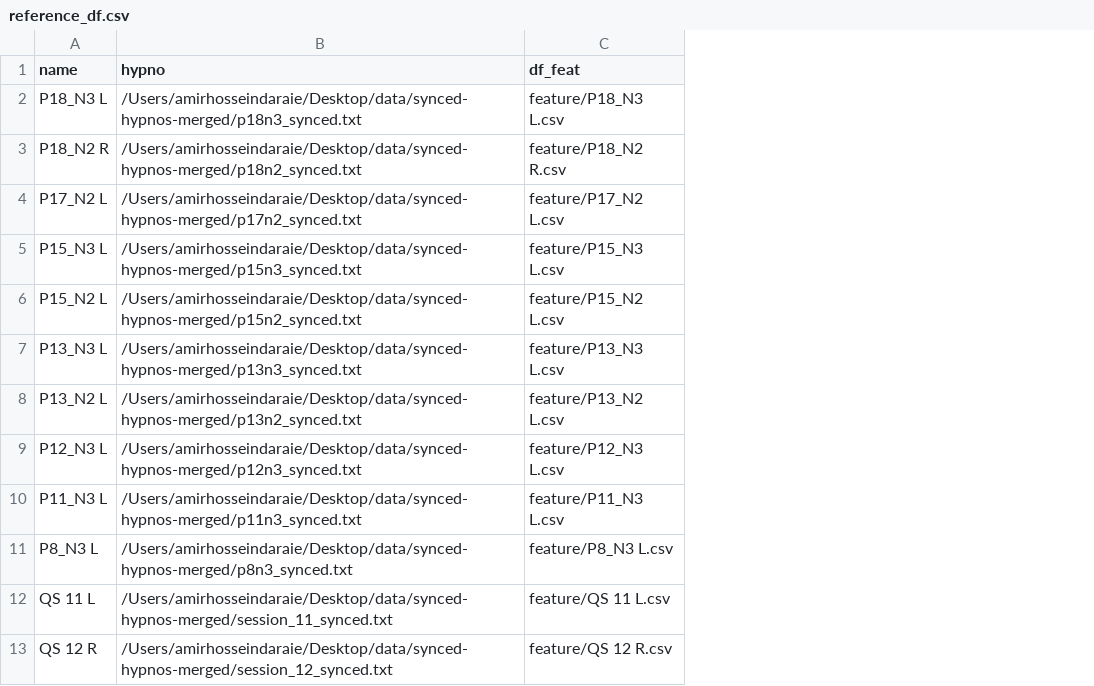
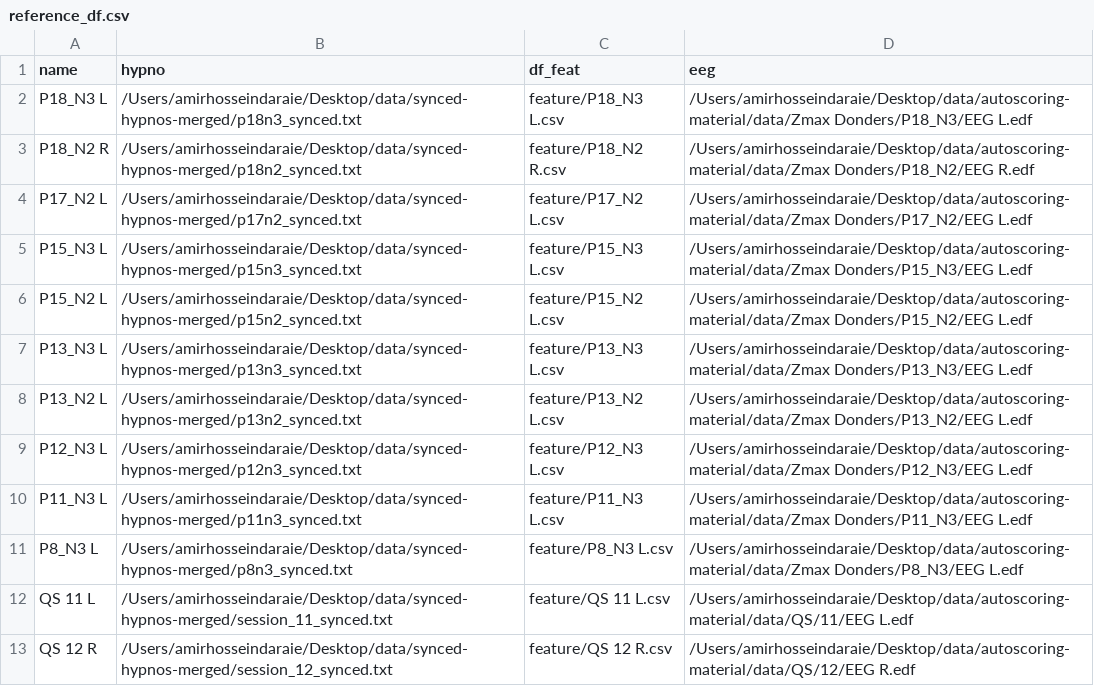
Before and after one commit to amirhdre/BSc-Thesis, a CSV file: reference_df.csv, drawn as a sheet; only a part is shown; the diff names each change by its address in the sheet, - before the commit and + after, or states it on an @@ line.

Commit message:
update reference_df.csv to contain  EEG location column

```diff
--- a/reference_df.csv
+++ b/reference_df.csv
+column D (eeg), rows 2-13: /Users/amirhosseindaraie/Desktop/data/autoscoring-material/data/Zmax Donders/P18_N3/EEG L.edf | /Users/amirhosseindaraie/Desktop/data/autoscoring-material/data/Zmax Donders/P18_N2/EEG R.edf | /Users/amirhosseindaraie/Desktop/data/autoscoring-material/data/Zmax Donders/P17_N2/EEG L.edf | /Users/amirhosseindaraie/Desktop/data/autoscoring-material/data/Zmax Donders/P15_N3/EEG L.edf | /Users/amirhosseindaraie/Desktop/data/autoscoring-material/data/Zmax Donders/P15_N2/EEG L.edf | /Users/amirhosseindaraie/Desktop/data/autoscoring-material/data/Zmax Donders/P13_N3/EEG L.edf | /Users/amirhosseindaraie/Desktop/data/autoscoring-material/data/Zmax Donders/P13_N2/EEG L.edf | /Users/amirhosseindaraie/Desktop/data/autoscoring-material/data/Zmax Donders/P12_N3/EEG L.edf | /Users/amirhosseindaraie/Desktop/data/autoscoring-material/data/Zmax Donders/P11_N3/EEG L.edf | /Users/amirhosseindaraie/Desktop/data/autoscoring-material/data/Zmax Donders/P8_N3/EEG L.edf | /Users/amirhosseindaraie/Desktop/data/autoscoring-material/data/QS/11/EEG L.edf | /Users/amirhosseindaraie/Desktop/data/autoscoring-material/data/QS/12/EEG R.edf
```
